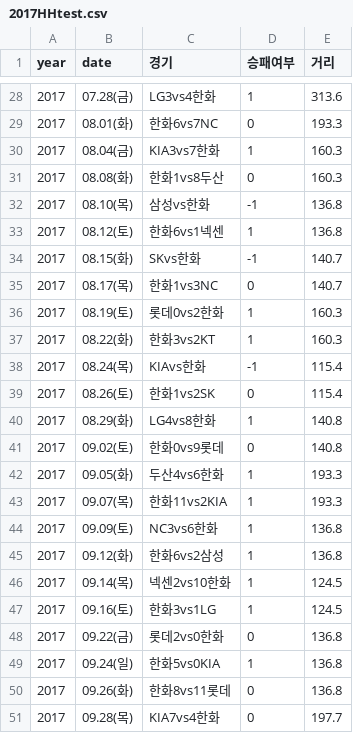
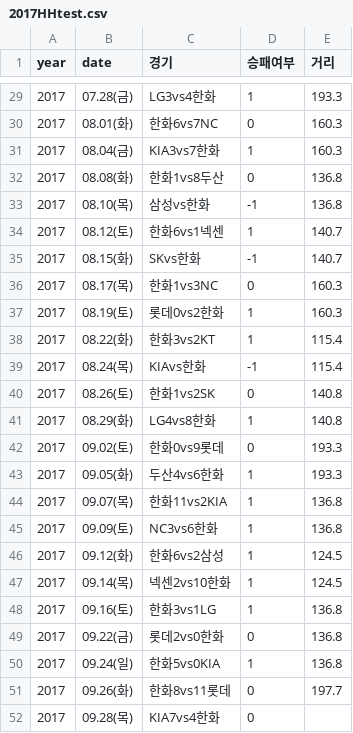
Before and after one commit to gkfkatkfka/moveDistance, a CSV file: 데이터/년도별/2017/2017HHtest.csv, drawn as a sheet; only a part is shown, gaps mark what is left out; the diff covers the shown part only.

```diff
--- a/데이터/년도별/2017/2017HHtest.csv
+++ b/데이터/년도별/2017/2017HHtest.csv
@@ -28,24 +29,24 @@ year,date,경기,승패여부,거리
-2017,07.28(금),LG3vs4한화,1,313.6
-2017,08.01(화),한화6vs7NC,0,193.3
+2017,07.28(금),LG3vs4한화,1,193.3
+2017,08.01(화),한화6vs7NC,0,160.3
 2017,08.04(금),KIA3vs7한화,1,160.3
-2017,08.08(화),한화1vs8두산,0,160.3
+2017,08.08(화),한화1vs8두산,0,136.8
 2017,08.10(목),삼성vs한화,-1,136.8
-2017,08.12(토),한화6vs1넥센,1,136.8
+2017,08.12(토),한화6vs1넥센,1,140.7
 2017,08.15(화),SKvs한화,-1,140.7
-2017,08.17(목),한화1vs3NC,0,140.7
+2017,08.17(목),한화1vs3NC,0,160.3
 2017,08.19(토),롯데0vs2한화,1,160.3
-2017,08.22(화),한화3vs2KT,1,160.3
+2017,08.22(화),한화3vs2KT,1,115.4
 2017,08.24(목),KIAvs한화,-1,115.4
-2017,08.26(토),한화1vs2SK,0,115.4
+2017,08.26(토),한화1vs2SK,0,140.8
 2017,08.29(화),LG4vs8한화,1,140.8
-2017,09.02(토),한화0vs9롯데,0,140.8
+2017,09.02(토),한화0vs9롯데,0,193.3
 2017,09.05(화),두산4vs6한화,1,193.3
-2017,09.07(목),한화11vs2KIA,1,193.3
+2017,09.07(목),한화11vs2KIA,1,136.8
 2017,09.09(토),NC3vs6한화,1,136.8
-2017,09.12(화),한화6vs2삼성,1,136.8
+2017,09.12(화),한화6vs2삼성,1,124.5
 2017,09.14(목),넥센2vs10한화,1,124.5
-2017,09.16(토),한화3vs1LG,1,124.5
+2017,09.16(토),한화3vs1LG,1,136.8
 2017,09.22(금),롯데2vs0한화,0,136.8
 2017,09.24(일),한화5vs0KIA,1,136.8
-2017,09.26(화),한화8vs11롯데,0,136.8
-2017,09.28(목),KIA7vs4한화,0,197.7
+2017,09.26(화),한화8vs11롯데,0,197.7
+2017,09.28(목),KIA7vs4한화,0,
```
Also changed, not shown: 1 added row and 21 edited cells elsewhere in this file, 1 other file.
